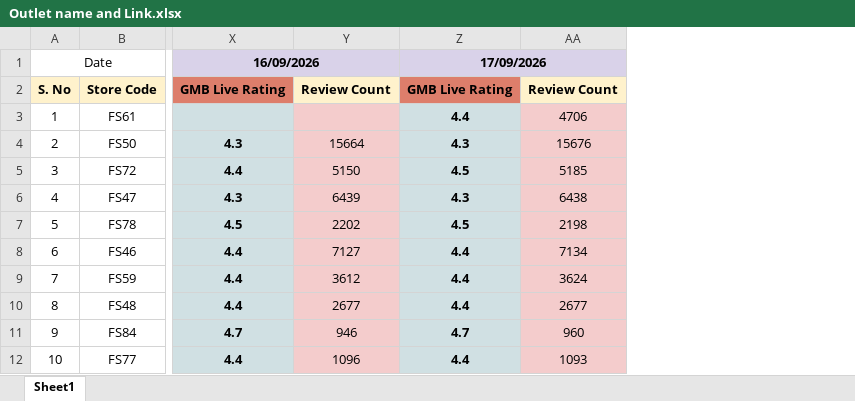
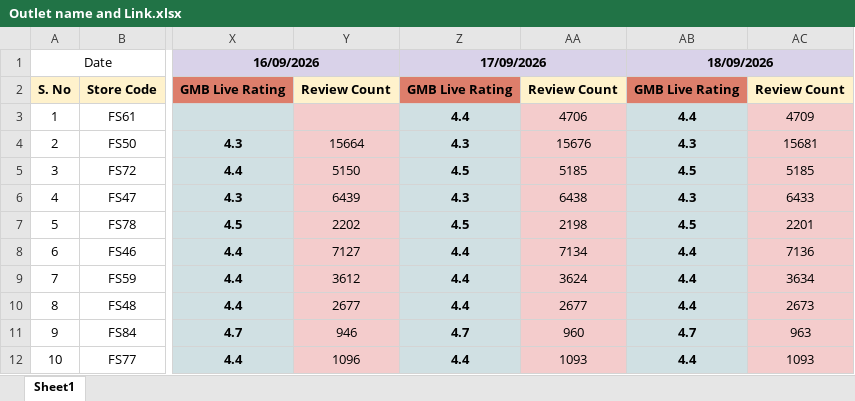
Before and after one commit to bikanervalap61/rating, an Excel workbook: Outlet name and Link.xlsx, sheet Sheet1, drawn as a sheet; only a part is shown, gaps mark what is left out; values as stored, in another font and other column widths than the file's, no borders; the diff names each change by its address in the sheet, - before the commit and + after, or states it on an @@ line.

```diff
--- a/Outlet name and Link.xlsx (sheet Sheet1)
+++ b/Outlet name and Link.xlsx (sheet Sheet1)
+column AB, rows 1-12: 18/09/2026 | GMB Live Rating | 4.4 | 4.3 | 4.5 | 4.3 | 4.5 | 4.4 | 4.4 | 4.4 | 4.7 | 4.4
+column AC, rows 2-12: Review Count | 4709 | 15681 | 5185 | 6433 | 2201 | 7136 | 3634 | 2673 | 963 | 1093
```
